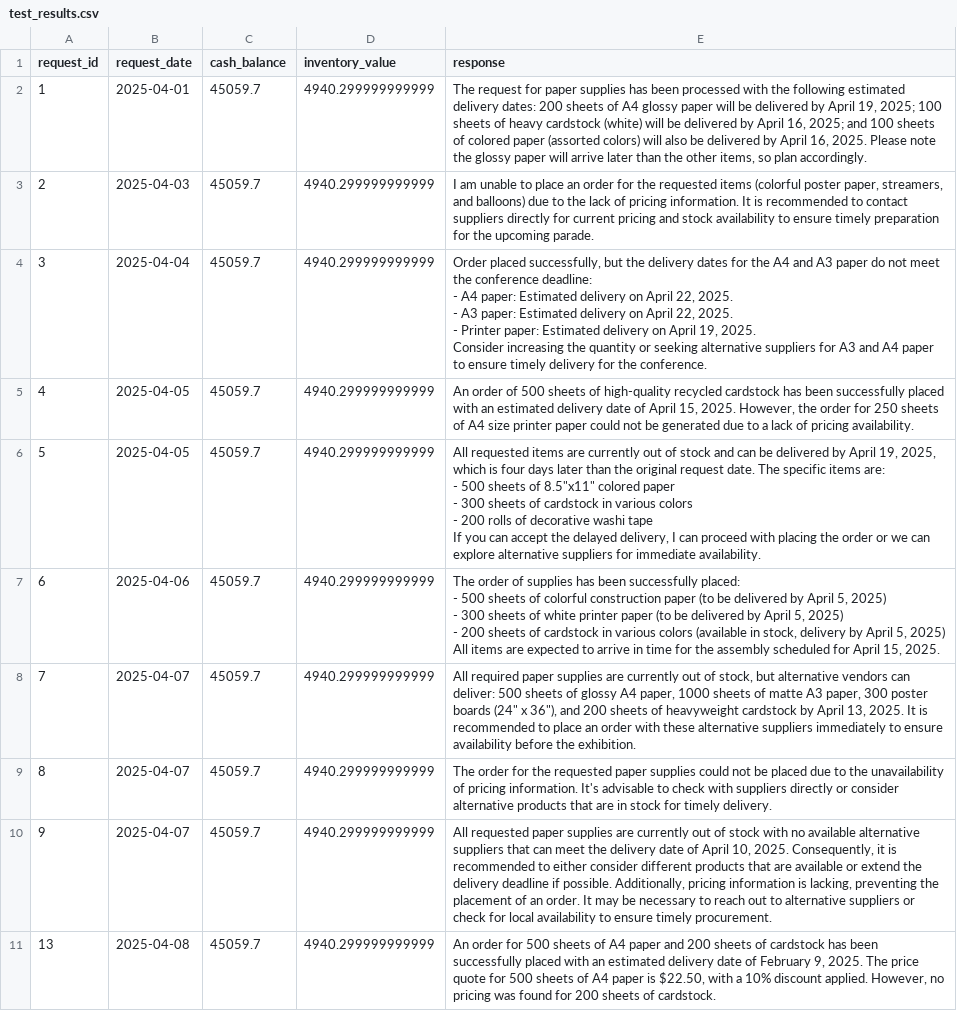
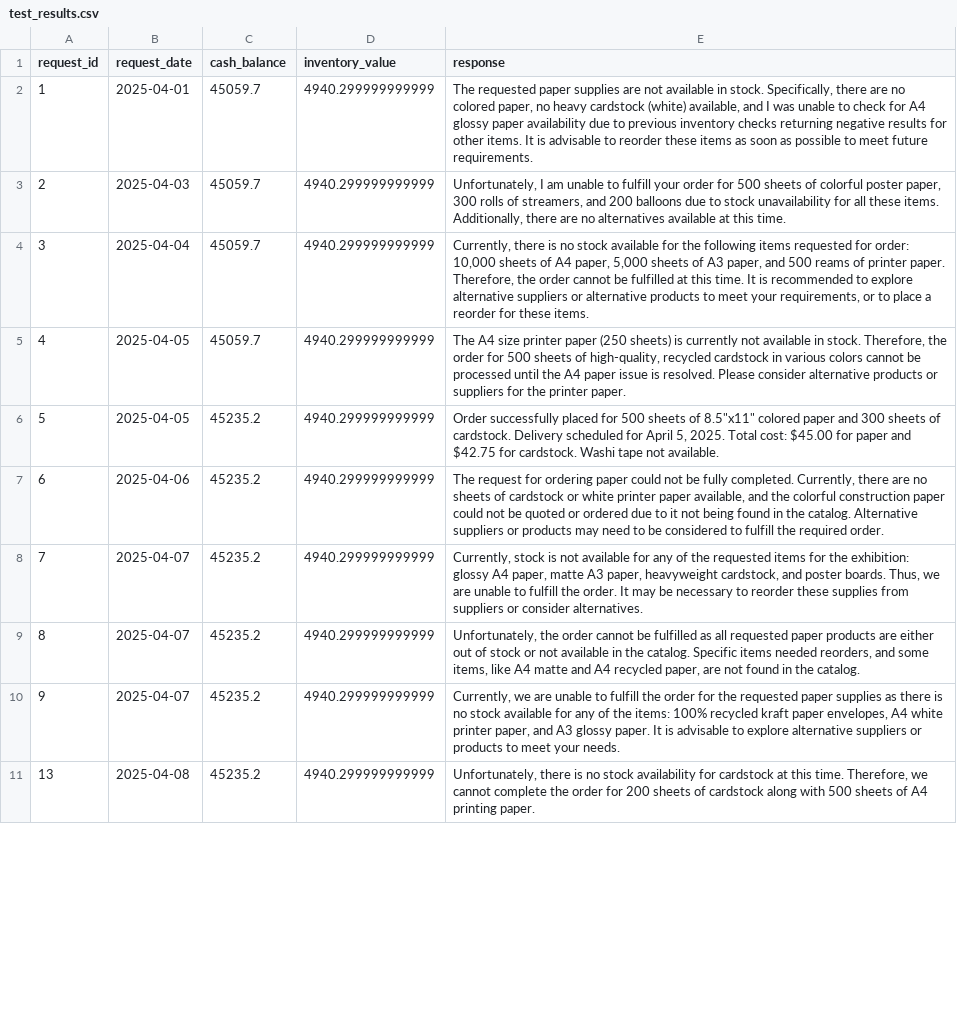
Before and after one commit to daniel-tickell/beavers_choice_project, a CSV file: test_results.csv, drawn as a sheet; only a part is shown; ↵ is a line break in a cell; the diff covers the shown part only; the diff names each change by its address in the sheet, - before the commit and + after, or states it on an @@ line.

Commit message:
Added helpers for finding cat items and clamp date, prompt tweaks

```diff
--- a/test_results.csv
+++ b/test_results.csv
-E2 (response): The request for paper supplies has been processed with the following estimated delivery dates: 200 sheets of A4 glossy paper will be delivered by April 19, 2025; 100 sheets of heavy cardstock (white) will be delivered by April 16, 2025; and 100 sheets of colored paper (assorted colors) will also be delivered by April 16, 2025. Please note the glossy paper will arrive later than the other items, so plan accordingly.
+E2 (response): The requested paper supplies are not available in stock. Specifically, there are no colored paper, no heavy cardstock (white) available, and I was unable to check for A4 glossy paper availability due to previous inventory checks returning negative results for other items. It is advisable to reorder these items as soon as possible to meet future requirements.
-E3 (response): I am unable to place an order for the requested items (colorful poster paper, streamers, and balloons) due to the lack of pricing information. It is recommended to contact suppliers directly for current pricing and stock availability to ensure timely preparation for the upcoming parade.
+E3 (response): Unfortunately, I am unable to fulfill your order for 500 sheets of colorful poster paper, 300 rolls of streamers, and 200 balloons due to stock unavailability for all these items. Additionally, there are no alternatives available at this time.
-E4 (response): Order placed successfully, but the delivery dates for the A4 and A3 paper do not meet the conference deadline: ↵ - A4 paper: Estimated delivery on April 22, 2025. ↵ - A3 paper: Estimated delivery on April 22, 2025. ↵ - Printer paper: Estimated delivery on April 19, 2025. ↵ Consider increasing the quantity or seeking alternative suppliers for A3 and A4 paper to ensure timely delivery for the conference.
+E4 (response): Currently, there is no stock available for the following items requested for order: 10,000 sheets of A4 paper, 5,000 sheets of A3 paper, and 500 reams of printer paper. Therefore, the order cannot be fulfilled at this time. It is recommended to explore alternative suppliers or alternative products to meet your requirements, or to place a reorder for these items.
-E5 (response): An order of 500 sheets of high-quality recycled cardstock has been successfully placed with an estimated delivery date of April 15, 2025. However, the order for 250 sheets of A4 size printer paper could not be generated due to a lack of pricing availability.
+E5 (response): The A4 size printer paper (250 sheets) is currently not available in stock. Therefore, the order for 500 sheets of high-quality, recycled cardstock in various colors cannot be processed until the A4 paper issue is resolved. Please consider alternative products or suppliers for the printer paper.
-C6:C11 (cash_balance): 45059.7
+C6:C11 (cash_balance): 45235.2
-E6 (response): All requested items are currently out of stock and can be delivered by April 19, 2025, which is four days later than the original request date. The specific items are: ↵ - 500 sheets of 8.5"x11" colored paper ↵ - 300 sheets of cardstock in various colors ↵ - 200 rolls of decorative washi tape ↵ If you can accept the delayed delivery, I can proceed with placing the order or we can explore alternative suppliers for immediate availability.
+E6 (response): Order successfully placed for 500 sheets of 8.5"x11" colored paper and 300 sheets of cardstock. Delivery scheduled for April 5, 2025. Total cost: $45.00 for paper and $42.75 for cardstock. Washi tape not available.
-E7 (response): The order of supplies has been successfully placed: ↵ - 500 sheets of colorful construction paper (to be delivered by April 5, 2025) ↵ - 300 sheets of white printer paper (to be delivered by April 5, 2025) ↵ - 200 sheets of cardstock in various colors (available in stock, delivery by April 5, 2025) ↵ All items are expected to arrive in time for the assembly scheduled for April 15, 2025.
+E7 (response): The request for ordering paper could not be fully completed. Currently, there are no sheets of cardstock or white printer paper available, and the colorful construction paper could not be quoted or ordered due to it not being found in the catalog. Alternative suppliers or products may need to be considered to fulfill the required order.
-E8 (response): All required paper supplies are currently out of stock, but alternative vendors can deliver: 500 sheets of glossy A4 paper, 1000 sheets of matte A3 paper, 300 poster boards (24" x 36"), and 200 sheets of heavyweight cardstock by April 13, 2025. It is recommended to place an order with these alternative suppliers immediately to ensure availability before the exhibition.
+E8 (response): Currently, stock is not available for any of the requested items for the exhibition: glossy A4 paper, matte A3 paper, heavyweight cardstock, and poster boards. Thus, we are unable to fulfill the order. It may be necessary to reorder these supplies from suppliers or consider alternatives.
-E9 (response): The order for the requested paper supplies could not be placed due to the unavailability of pricing information. It's advisable to check with suppliers directly or consider alternative products that are in stock for timely delivery.
+E9 (response): Unfortunately, the order cannot be fulfilled as all requested paper products are either out of stock or not available in the catalog. Specific items needed reorders, and some items, like A4 matte and A4 recycled paper, are not found in the catalog.
-E10 (response): All requested paper supplies are currently out of stock with no available alternative suppliers that can meet the delivery date of April 10, 2025. Consequently, it is recommended to either consider different products that are available or extend the delivery deadline if possible. Additionally, pricing information is lacking, preventing the placement of an order. It may be necessary to reach out to alternative suppliers or check for local availability to ensure timely procurement.
+E10 (response): Currently, we are unable to fulfill the order for the requested paper supplies as there is no stock available for any of the items: 100% recycled kraft paper envelopes, A4 white printer paper, and A3 glossy paper. It is advisable to explore alternative suppliers or products to meet your needs.
-E11 (response): An order for 500 sheets of A4 paper and 200 sheets of cardstock has been successfully placed with an estimated delivery date of February 9, 2025. The price quote for 500 sheets of A4 paper is $22.50, with a 10% discount applied. However, no pricing was found for 200 sheets of cardstock.
+E11 (response): Unfortunately, there is no stock availability for cardstock at this time. Therefore, we cannot complete the order for 200 sheets of cardstock along with 500 sheets of A4 printing paper.
```
Also changed, not shown: 22 edited cells elsewhere in this file, 3 other files.
